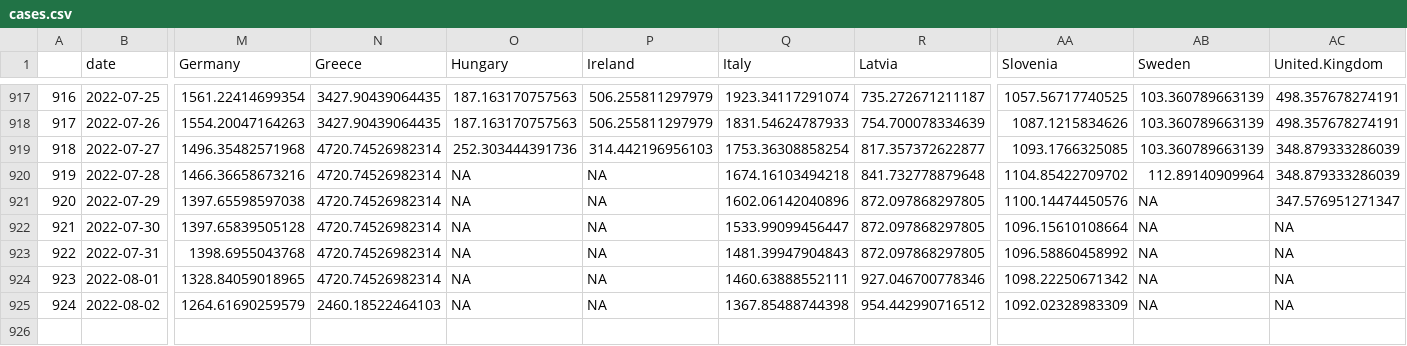
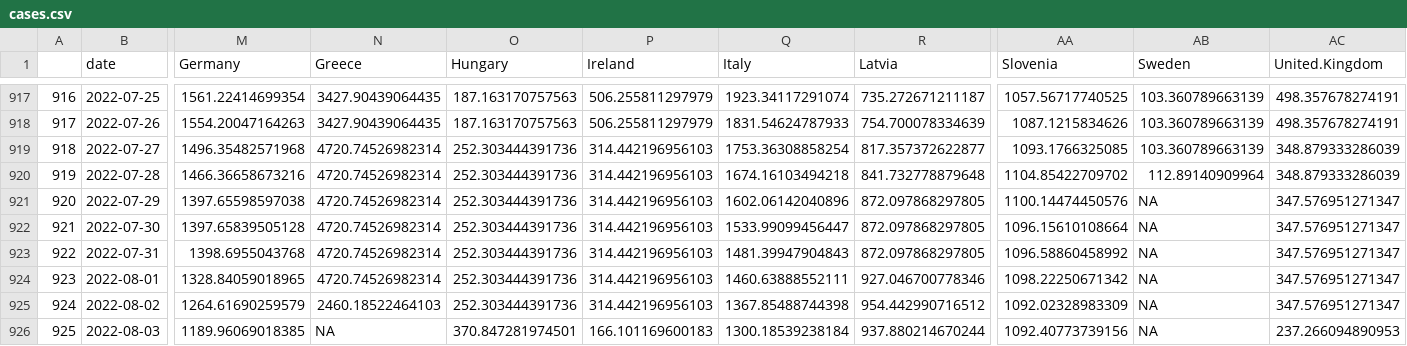
Before and after one commit to dfin-econ/dashboard, a CSV file: cases.csv, drawn as a sheet; only a part is shown, gaps mark what is left out; rows hold the shown columns only; the diff names each change by its address in the sheet, - before the commit and + after, or states it on an @@ line.

```diff
--- a/cases.csv
+++ b/cases.csv
-O920:O925 (Hungary): NA
+O920:O925 (Hungary): 252.303444391736
-P920:P925 (Ireland): NA
+P920:P925 (Ireland): 314.442196956103
-AC922:AC925 (United.Kingdom): NA
+AC922:AC925 (United.Kingdom): 347.576951271347
+row 926: 925 | 2022-08-03 | 1189.96069018385 | NA | 370.847281974501 | 166.101169600183 | 1300.18539238184 | 937.880214670244 | 1092.40773739156 | NA | 237.266094890953
```
Also changed, not shown: cumulcases.csv, hosp.csv, 1 other file.
